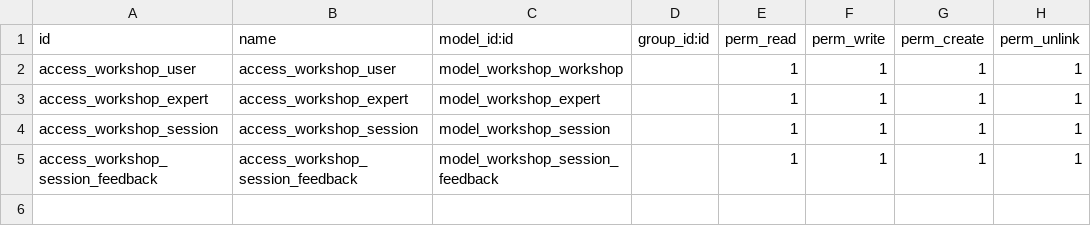
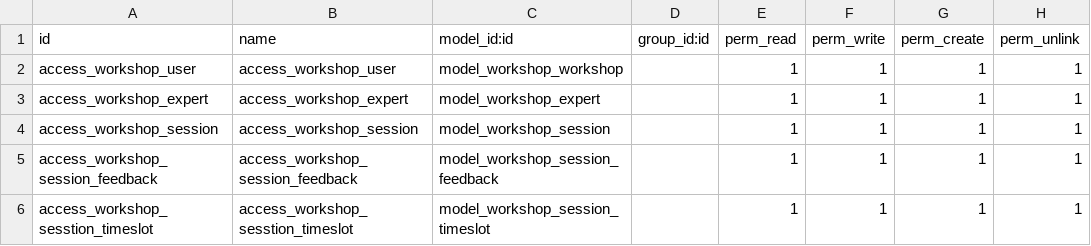
Before and after one commit to caplerton/odoo_workshop, a CSV file: security/ir.model.access.csv, drawn as a sheet; the diff names each change by its address in the sheet, - before the commit and + after, or states it on an @@ line.

```diff
--- a/security/ir.model.access.csv
+++ b/security/ir.model.access.csv
+row 6: access_workshop_sesstion_timeslot | access_workshop_sesstion_timeslot | model_workshop_session_timeslot |  | 1 | 1 | 1 | 1
```
Also changed, not shown: 13 other files.
